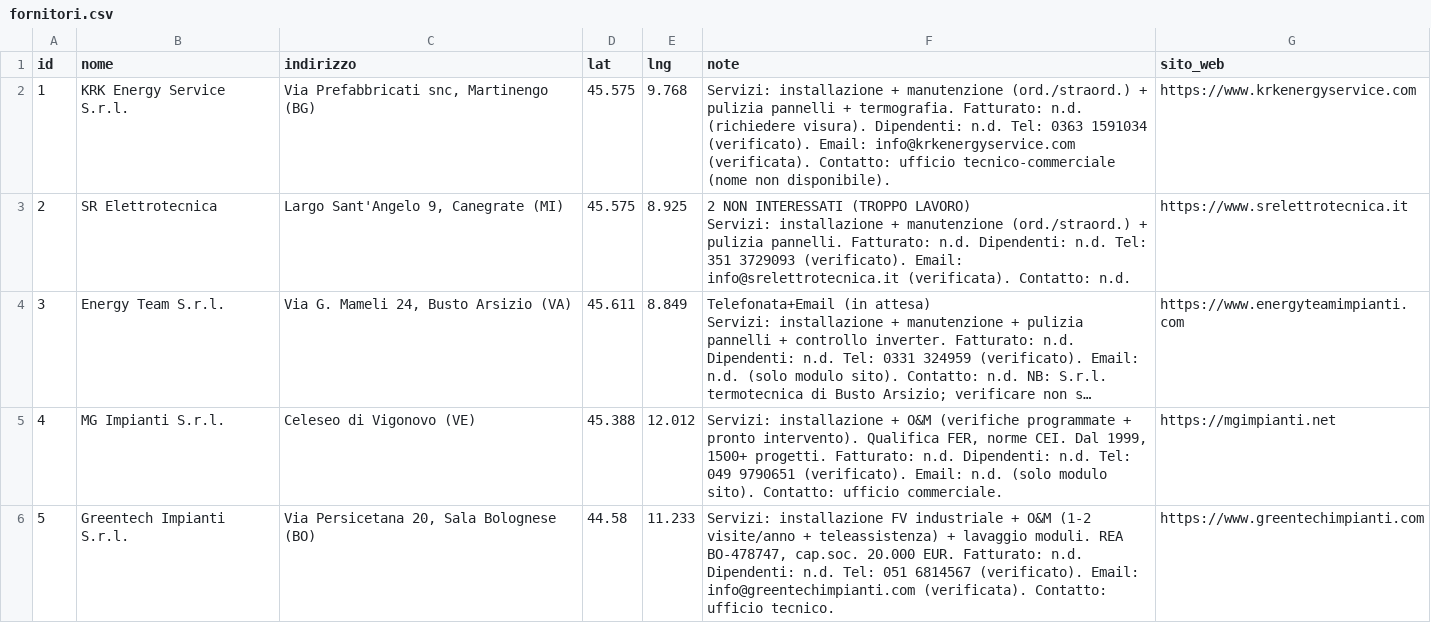
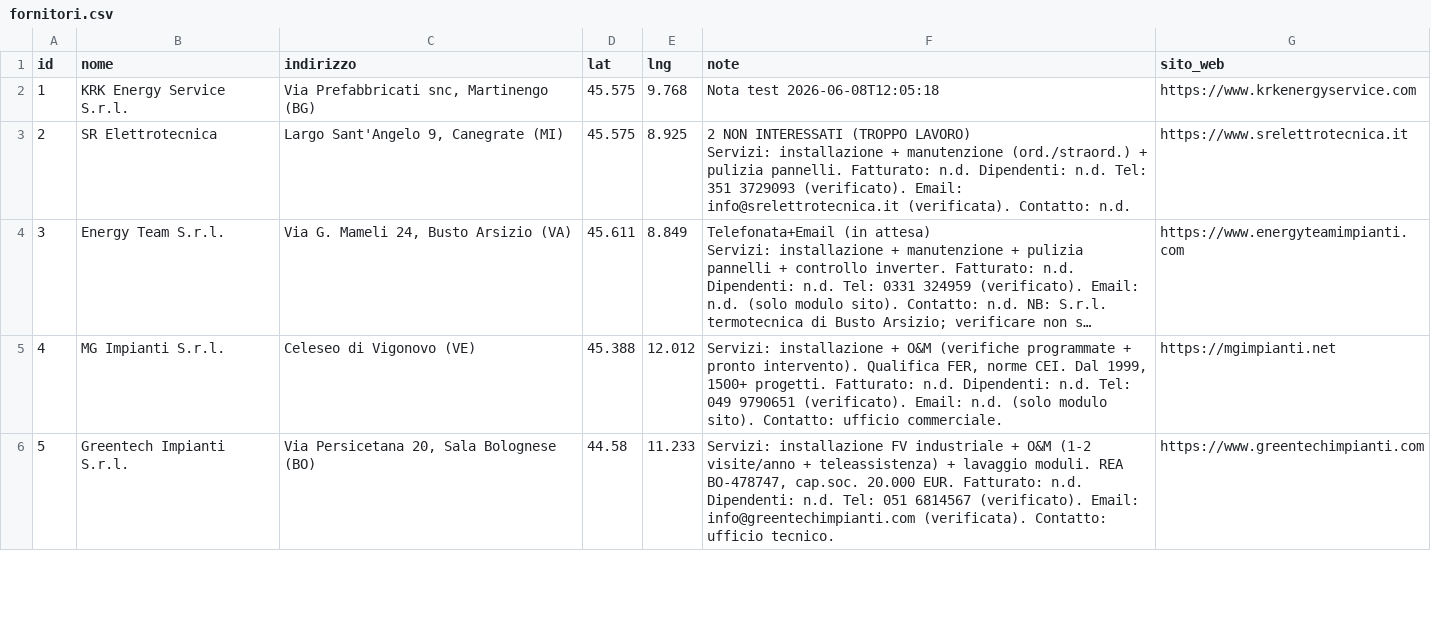
Before and after one commit to JoeBosi/EPS_Mappa_Impianti, a CSV file: fornitori.csv, drawn as a sheet; only a part is shown; long unchanged cells end in ….

Commit message:
note: aggiorna nota fornitore id=1

```diff
--- a/fornitori.csv
+++ b/fornitori.csv
@@ -1,3 +1,3 @@
 id,nome,indirizzo,lat,lng,note,sito_web
-1,KRK Energy Service S.r.l.,"Via Prefabbricati snc, Martinengo (BG)",45.575,9.768,Servizi: installazione + manutenzione (ord./straord.) + pulizia pannelli + termografia. Fatturato: n.d. (richiedere visura). Dipendenti: n.d. Tel: 0363 1591034 (verificato). Email: info@krkenergyservice.com (verificata). Contatto: ufficio tecnico-commerciale (nome non disponibile).,https://www.krkenergyservice.com
+1,KRK Energy Service S.r.l.,"Via Prefabbricati snc, Martinengo (BG)",45.575,9.768,Nota test 2026-06-08T12:05:18,https://www.krkenergyservice.com
 2,SR Elettrotecnica,"Largo Sant'Angelo 9, Canegrate (MI)",45.575,8.925,"2 NON INTERESSATI (TROPPO LAVORO)
```
